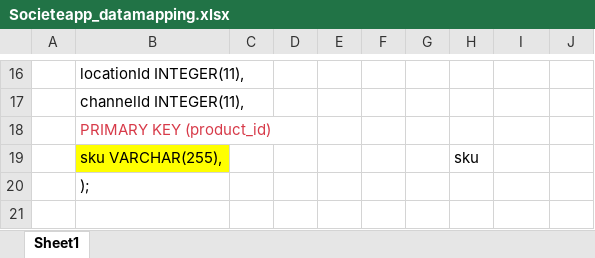
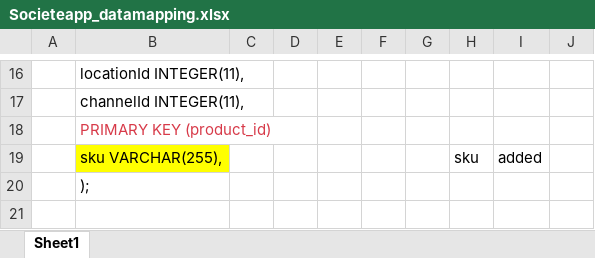
Before and after one commit to JoyCurthBlisso/Societe, an Excel workbook: Societeapp_datamapping.xlsx, sheet Sheet1, drawn as a sheet; only a part is shown, gaps mark what is left out; values as stored, in another font and other column widths than the file's, no borders; the diff names each change by its address in the sheet, - before the commit and + after, or states it on an @@ line.

```diff
--- a/Societeapp_datamapping.xlsx (sheet Sheet1)
+++ b/Societeapp_datamapping.xlsx (sheet Sheet1)
-I19: (empty)
+I19: added
```
Also changed, not shown: 8 other files.
